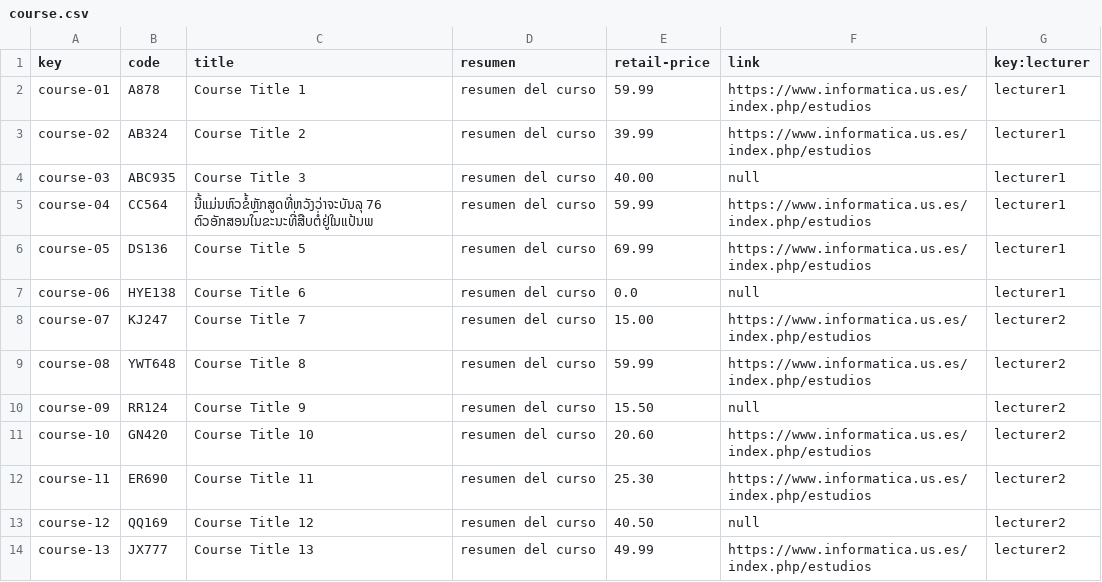
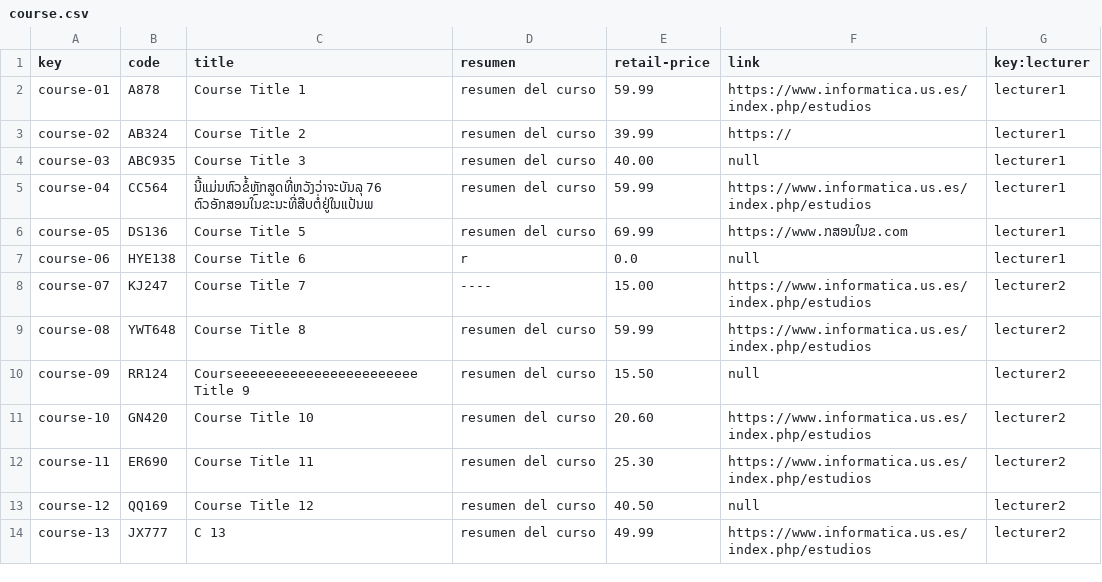
Before and after one commit to marizqlav/Acme-L3-C1.04.14, a CSV file: src/main/webapp/WEB-INF/resources/sample-data/course.csv, drawn as a sheet.

```diff
--- a/src/main/webapp/WEB-INF/resources/sample-data/course.csv
+++ b/src/main/webapp/WEB-INF/resources/sample-data/course.csv
@@ -2,10 +2,10 @@ key,code,title,resumen,retail-price,link,key:lecturer
 course-01,A878,Course Title 1,resumen del curso,59.99,https://www.informatica.us.es/index.php/estudios,lecturer1
-course-02,AB324,Course Title 2,resumen del curso,39.99,https://www.informatica.us.es/index.php/estudios,lecturer1
+course-02,AB324,Course Title 2,resumen del curso,39.99,https://,lecturer1
 course-03,ABC935,Course Title 3,resumen del curso,40.00,null,lecturer1
 course-04,CC564,ນີ້ແມ່ນຫົວຂໍ້ຫຼັກສູດທີ່ຫວັງວ່າຈະບັນລຸ 76 ຕົວອັກສອນໃນຂະນະທີ່ສືບຕໍ່ຢູ່ໃນແປ້ນພ,resumen del curso,59.99,https://www.informatica.us.es/index.php/estudios,lecturer1
-course-05,DS136,Course Title 5,resumen del curso,69.99,https://www.informatica.us.es/index.php/estudios,lecturer1
-course-06,HYE138,Course Title 6,resumen del curso,0.0,null,lecturer1
-course-07,KJ247,Course Title 7,resumen del curso,15.00,https://www.informatica.us.es/index.php/estudios,lecturer2
+course-05,DS136,Course Title 5,resumen del curso,69.99,https://www.ກສອນໃນຂ.com,lecturer1
+course-06,HYE138,Course Title 6,r,0.0,null,lecturer1
+course-07,KJ247,Course Title 7,----,15.00,https://www.informatica.us.es/index.php/estudios,lecturer2
 course-08,YWT648,Course Title 8,resumen del curso,59.99,https://www.informatica.us.es/index.php/estudios,lecturer2
-course-09,RR124,Course Title 9,resumen del curso,15.50,null,lecturer2
+course-09,RR124,Courseeeeeeeeeeeeeeeeeeeeeee Title 9,resumen del curso,15.50,null,lecturer2
 course-10,GN420,Course Title 10,resumen del curso,20.60,https://www.informatica.us.es/index.php/estudios,lecturer2
@@ -13,2 +13,2 @@ course-11,ER690,Course Title 11,resumen del curso,25.30,https://www.informatica.
 course-12,QQ169,Course Title 12,resumen del curso,40.50,null,lecturer2
-course-13,JX777,Course Title 13,resumen del curso,49.99,https://www.informatica.us.es/index.php/estudios,lecturer2
+course-13,JX777,C 13,resumen del curso,49.99,https://www.informatica.us.es/index.php/estudios,lecturer2
```
Also changed, not shown: src/main/webapp/WEB-INF/resources/sample-data/lecture.csv, src/main/webapp/WEB-INF/resources/sample-data/lecturer.csv.
